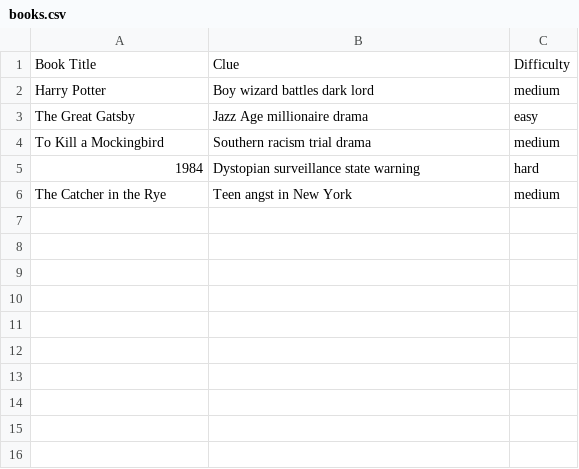
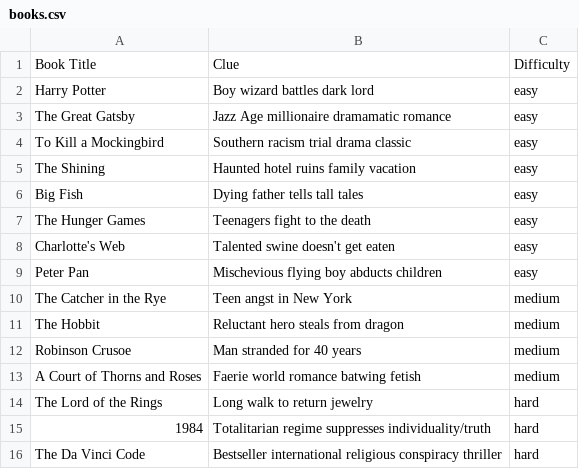
Before and after one commit to phoebeireland/5wordbookgame, a CSV file: books.csv, drawn as a sheet.

Commit message:
add more books and organise page visually

```diff
--- a/books.csv
+++ b/books.csv
@@ -1,6 +1,16 @@
 Book Title,Clue,Difficulty
-Harry Potter,Boy wizard battles dark lord,medium
-The Great Gatsby,Jazz Age millionaire drama,easy
-To Kill a Mockingbird,Southern racism trial drama,medium
-1984,Dystopian surveillance state warning,hard
+Harry Potter,Boy wizard battles dark lord,easy
+The Great Gatsby,Jazz Age millionaire dramamatic romance,easy
+To Kill a Mockingbird,Southern racism trial drama classic,easy
+The Shining,Haunted hotel ruins family vacation,easy
+Big Fish,Dying father tells tall tales,easy
+The Hunger Games,Teenagers fight to the death,easy
+Charlotte's Web,Talented swine doesn't get eaten,easy
+Peter Pan,Mischevious flying boy abducts children,easy
 The Catcher in the Rye,Teen angst in New York,medium
+The Hobbit,Reluctant hero steals from dragon,medium
+Robinson Crusoe,Man stranded for 40 years,medium
+A Court of Thorns and Roses,Faerie world romance batwing fetish,medium
+The Lord of the Rings,Long walk to return jewelry,hard
+1984,Totalitarian regime suppresses individuality/truth,hard
+The Da Vinci Code,Bestseller international religious conspiracy thriller,hard
```
